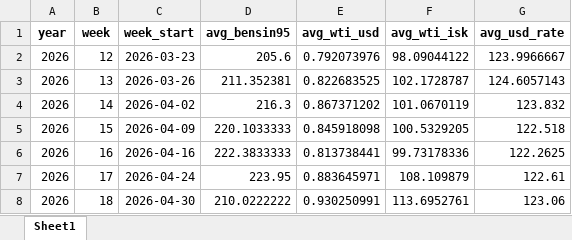
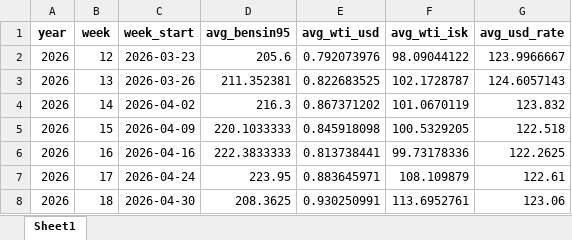
Before and after one commit to asi-hag/gasverkefni, an Excel workbook: vikur_fra_2017.xlsx, sheet Sheet1, drawn as a sheet; values as stored, in another font and other column widths than the file's, no borders; the diff names each change by its address in the sheet, - before the commit and + after, or states it on an @@ line.

```diff
--- a/vikur_fra_2017.xlsx (sheet Sheet1)
+++ b/vikur_fra_2017.xlsx (sheet Sheet1)
-D8 (avg_bensin95): 210.0222222
+D8 (avg_bensin95): 208.3625
```
Also changed, not shown: min_max_dagverd.xlsx.
